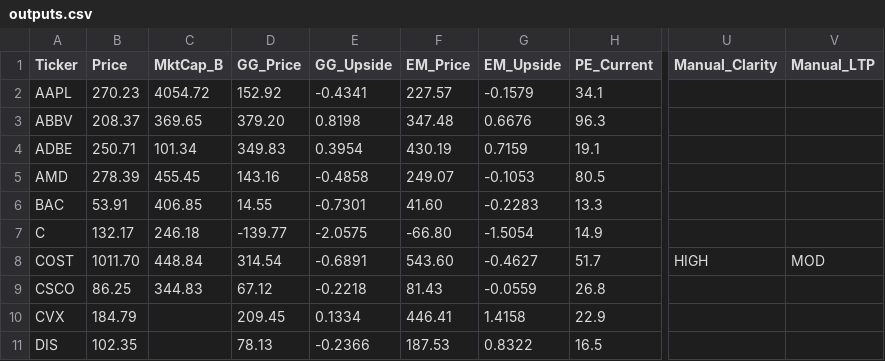
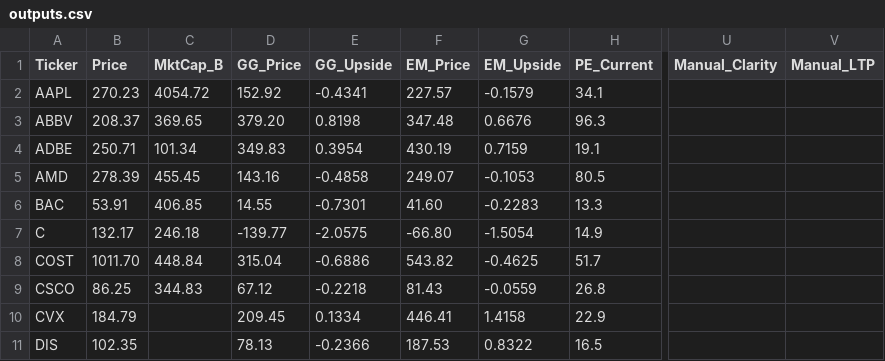
Before and after one commit to jaysang2908/Investment-Automation, a CSV file: outputs.csv, drawn as a sheet; only a part is shown, gaps mark what is left out; the diff names each change by its address in the sheet, - before the commit and + after, or states it on an @@ line.

Commit message:
scorecard: update COST

```diff
--- a/outputs.csv
+++ b/outputs.csv
-D8 (GG_Price): 314.54
+D8 (GG_Price): 315.04
-E8 (GG_Upside): -0.6891
+E8 (GG_Upside): -0.6886
-F8 (EM_Price): 543.60
+F8 (EM_Price): 543.82
-G8 (EM_Upside): -0.4627
+G8 (EM_Upside): -0.4625
-U8 (Manual_Clarity): HIGH
+U8 (Manual_Clarity): (empty)
-V8 (Manual_LTP): MOD
+V8 (Manual_LTP): (empty)
```
